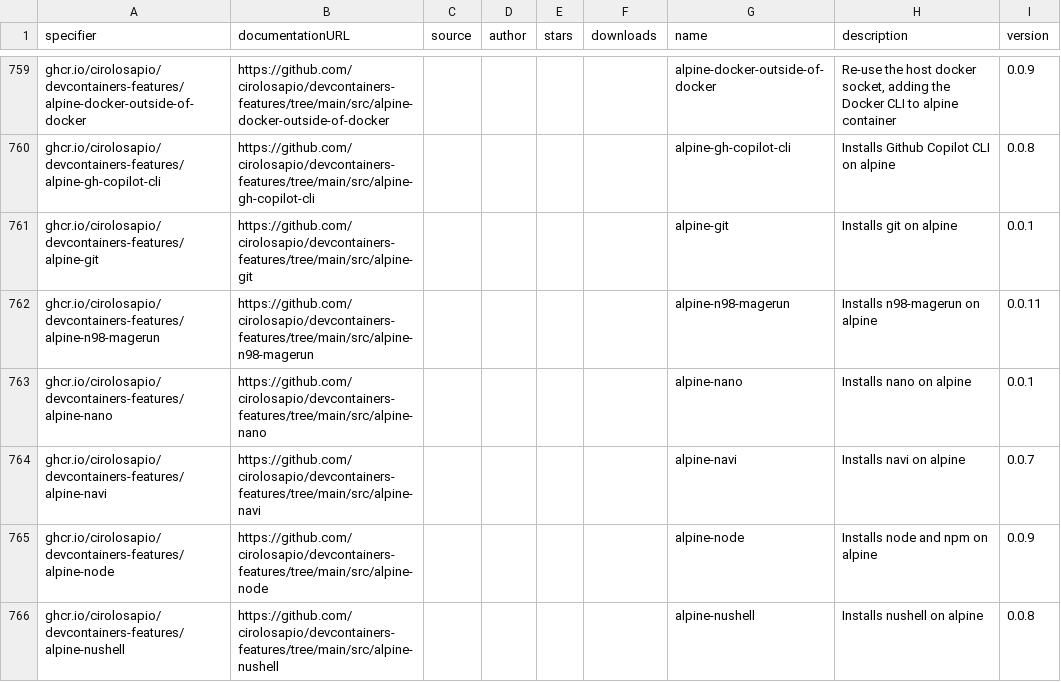
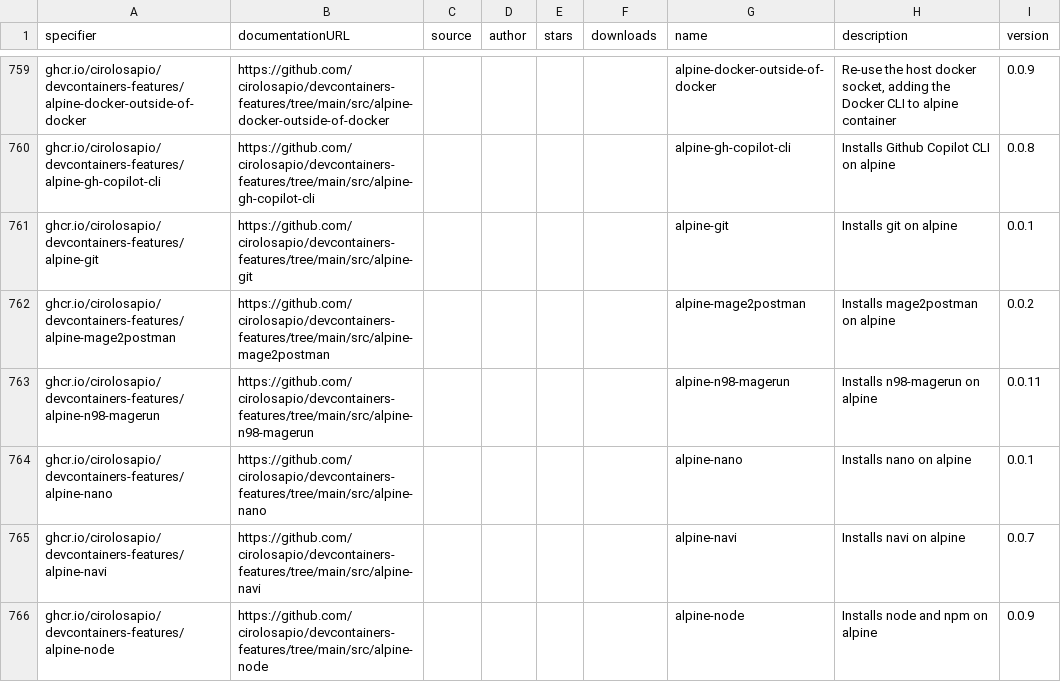
Before and after one commit to devcontainers2/marketplace, a CSV file: _data/features.csv, drawn as a sheet; only a part is shown, gaps mark what is left out; the shorter side is filled out with more unchanged rows; the diff names each change by its address in the sheet, - before the commit and + after, or states it on an @@ line.

```diff
--- a/_data/features.csv
+++ b/_data/features.csv
+row 762: ghcr.io/cirolosapio/devcontainers-features/alpine-mage2postman | https://github.com/cirolosapio/devcontainers-features/tree/main/src/alpine-mage2postman |  |  |  |  | alpine-mage2postman | Installs mage2postman on alpine | 0.0.2
```
